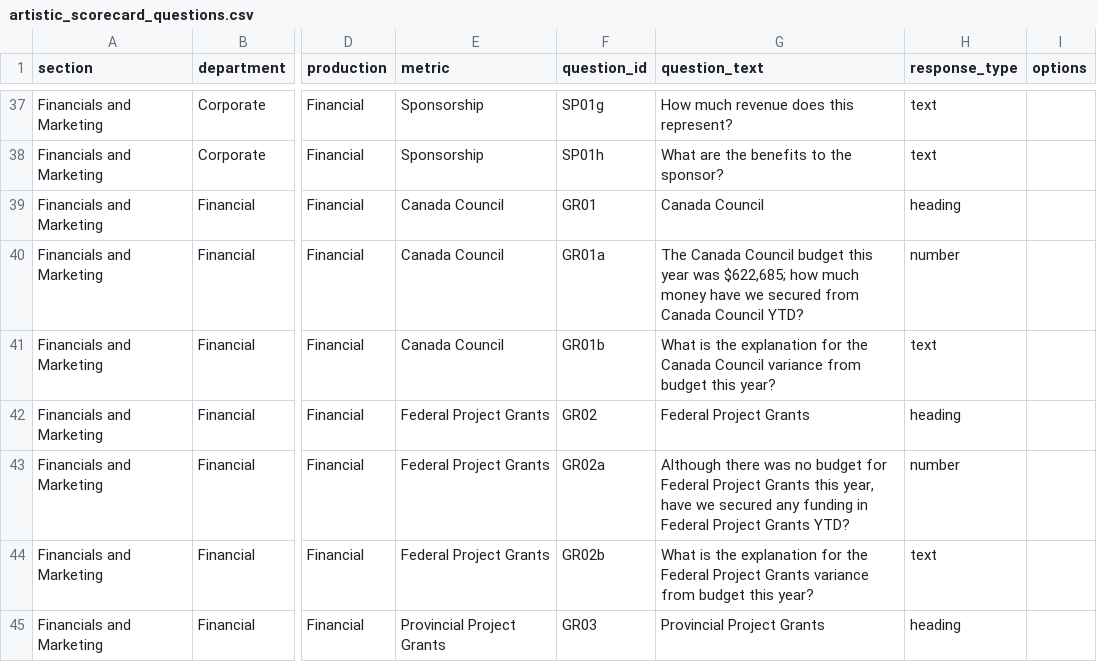
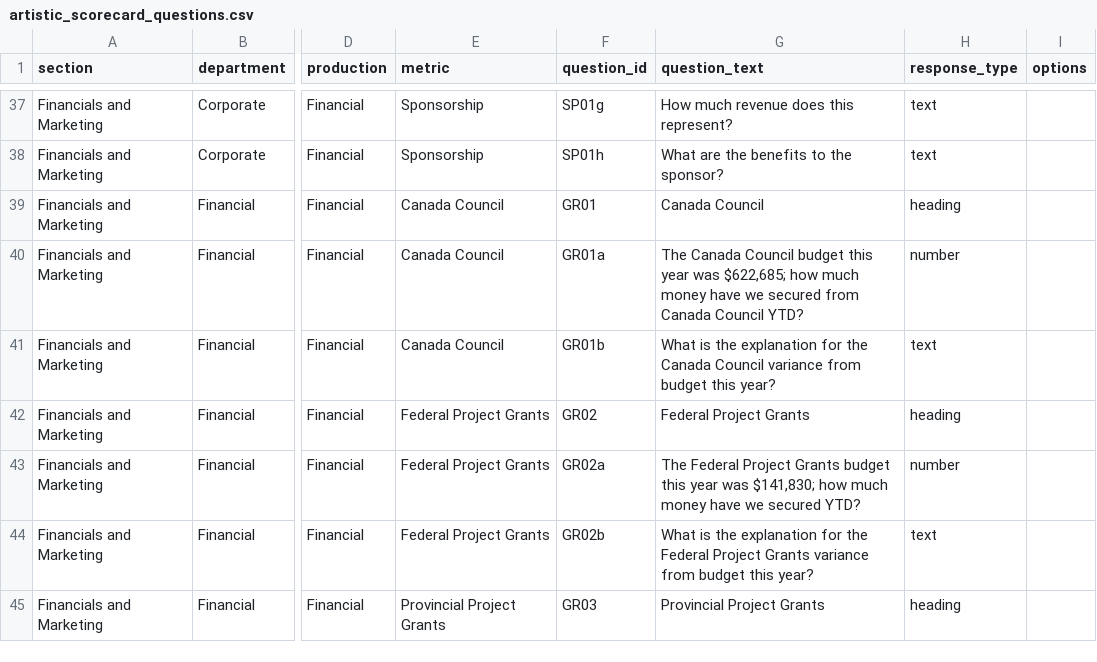
Before and after one commit to chrisrobingeorge-ai/scorecard, a CSV file: data/artistic_scorecard_questions.csv, drawn as a sheet; only a part is shown, gaps mark what is left out; the diff names each change by its address in the sheet, - before the commit and + after, or states it on an @@ line.

Commit message:
Update artistic_scorecard_questions.csv

```diff
--- a/data/artistic_scorecard_questions.csv
+++ b/data/artistic_scorecard_questions.csv
-G43 (question_text): Although there was no budget for Federal Project Grants this year, have we secured any funding in Federal Project Grants YTD?
+G43 (question_text): The Federal Project Grants budget this year was $141,830; how much money have we secured YTD?
```
